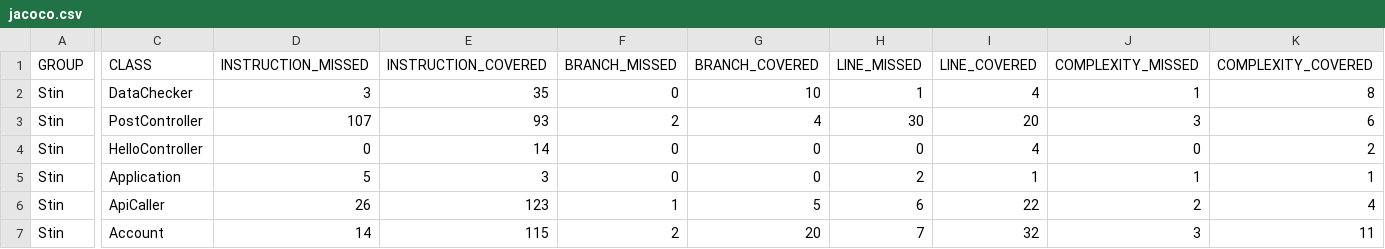
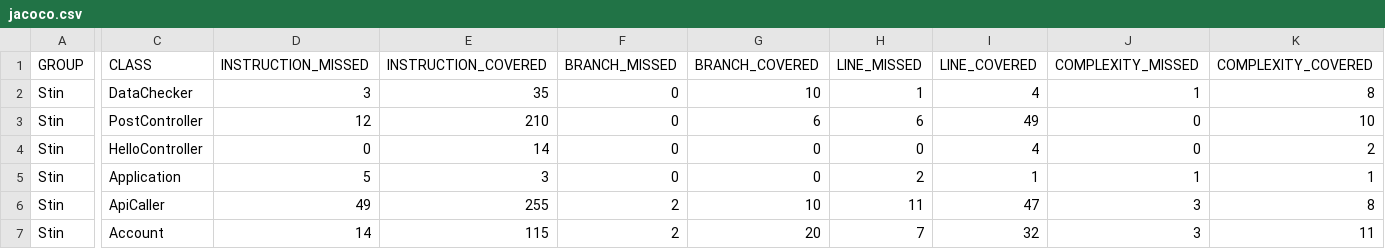
Before and after one commit to cizek-maritn/STIN_Sem, a CSV file: target/site/jacoco/jacoco.csv, drawn as a sheet; only a part is shown, gaps mark what is left out; the diff covers the shown part only; the diff names each change by its address in the sheet, - before the commit and + after, or states it on an @@ line.

```diff
--- a/target/site/jacoco/jacoco.csv
+++ b/target/site/jacoco/jacoco.csv
-D3 (INSTRUCTION_MISSED): 107
+D3 (INSTRUCTION_MISSED): 12
-E3 (INSTRUCTION_COVERED): 93
+E3 (INSTRUCTION_COVERED): 210
-F3 (BRANCH_MISSED): 2
+F3 (BRANCH_MISSED): 0
-G3 (BRANCH_COVERED): 4
+G3 (BRANCH_COVERED): 6
-H3 (LINE_MISSED): 30
+H3 (LINE_MISSED): 6
-I3 (LINE_COVERED): 20
+I3 (LINE_COVERED): 49
-J3 (COMPLEXITY_MISSED): 3
+J3 (COMPLEXITY_MISSED): 0
-K3 (COMPLEXITY_COVERED): 6
+K3 (COMPLEXITY_COVERED): 10
-D6 (INSTRUCTION_MISSED): 26
+D6 (INSTRUCTION_MISSED): 49
-E6 (INSTRUCTION_COVERED): 123
+E6 (INSTRUCTION_COVERED): 255
-F6 (BRANCH_MISSED): 1
+F6 (BRANCH_MISSED): 2
-G6 (BRANCH_COVERED): 5
+G6 (BRANCH_COVERED): 10
-H6 (LINE_MISSED): 6
+H6 (LINE_MISSED): 11
-I6 (LINE_COVERED): 22
+I6 (LINE_COVERED): 47
-J6 (COMPLEXITY_MISSED): 2
+J6 (COMPLEXITY_MISSED): 3
-K6 (COMPLEXITY_COVERED): 4
+K6 (COMPLEXITY_COVERED): 8
```
Also changed, not shown: 3 edited cells elsewhere in this file, 43 other files.
